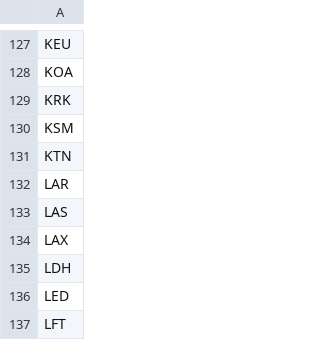
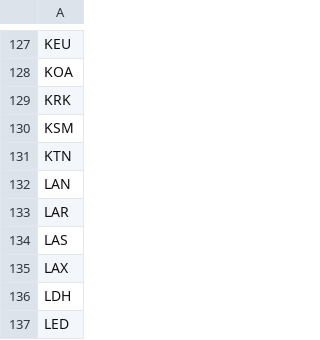
Before and after one commit to ssoworld/AirportData, a CSV file: air/data/airports-master.csv, drawn as a sheet; only a part is shown, gaps mark what is left out; the shorter side is filled out with more unchanged rows; the diff names each change by its address in the sheet, - before the commit and + after, or states it on an @@ line.

```diff
--- a/air/data/airports-master.csv
+++ b/air/data/airports-master.csv
+row 132: LAN
```
